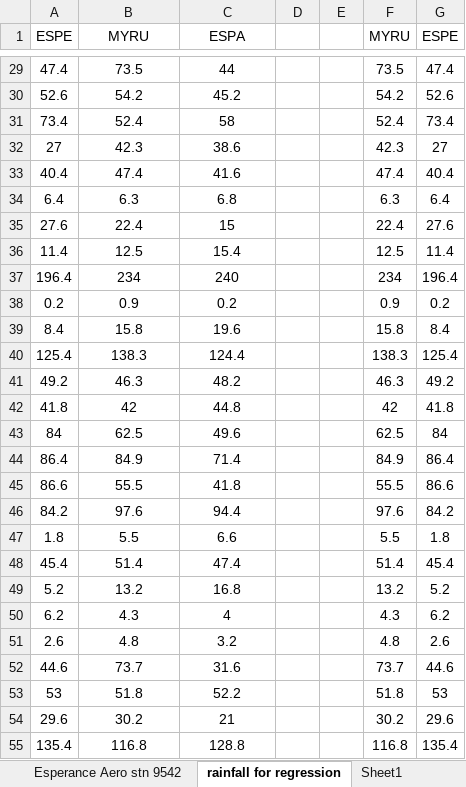
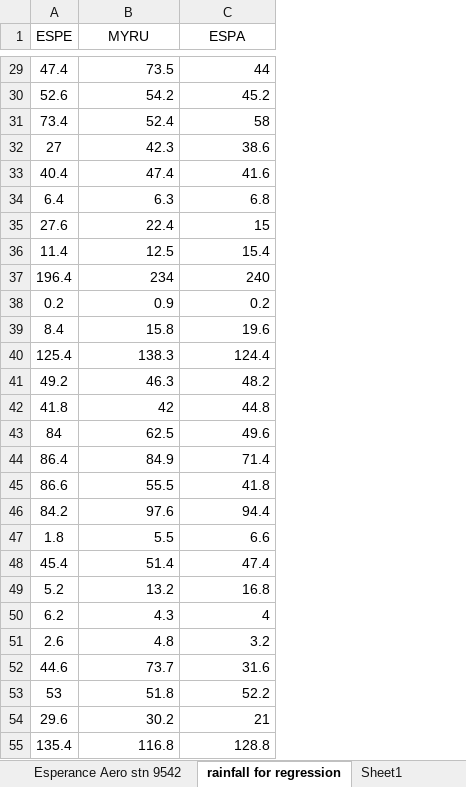
Before and after one commit to AdrianMP62/Warden-Gore-2023, an Excel workbook: raw_data/Esperance rainfall calculations to 2022.xlsx, sheet rainfall for regression, drawn as a sheet; only a part is shown, gaps mark what is left out; values as stored, in another font and other column widths than the file's, no borders; charts and pictures not drawn; removed rows and columns are numbered as before the commit, all else as after; the diff covers the shown part only; the diff names each change by its address in the sheet, - before the commit and + after, or states it on an @@ line.

```diff
--- a/raw_data/Esperance rainfall calculations to 2022.xlsx (sheet rainfall for regression)
+++ b/raw_data/Esperance rainfall calculations to 2022.xlsx (sheet rainfall for regression)
-column D, empty
-column E, empty
-column F (MYRU), rows 29-55: 73.5 | 54.2 | 52.4 | 42.3 | 47.4 | 6.3 | 22.4 | 12.5 | 234 | 0.9 | 15.8 | 138.3 | 46.3 | 42 | 62.5 | 84.9 | 55.5 | 97.6 | 5.5 | 51.4 | 13.2 | 4.3 | 4.8 | 73.7 | 51.8 | 30.2 | 116.8
-column G (ESPE), rows 29-55: 47.4 | 52.6 | 73.4 | 27 | 40.4 | 6.4 | 27.6 | 11.4 | 196.4 | 0.2 | 8.4 | 125.4 | 49.2 | 41.8 | 84 | 86.4 | 86.6 | 84.2 | 1.8 | 45.4 | 5.2 | 6.2 | 2.6 | 44.6 | 53 | 29.6 | 135.4
-B29:C55 alignment: center
+B29:C55 alignment: right
```
Also changed, not shown: 34 added rows, 1 removed row, 3 edited cells and cell formats elsewhere in this sheet, sheet Esperance stn 9789, sheet Myrup stn 9584, sheet Esperance Aero stn 9542, sheet Sheet1, sheet missing value estimates, formulas that keep their value, charts or pictures.
